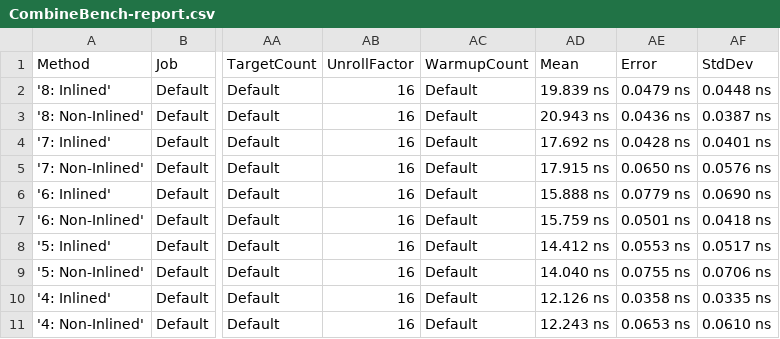
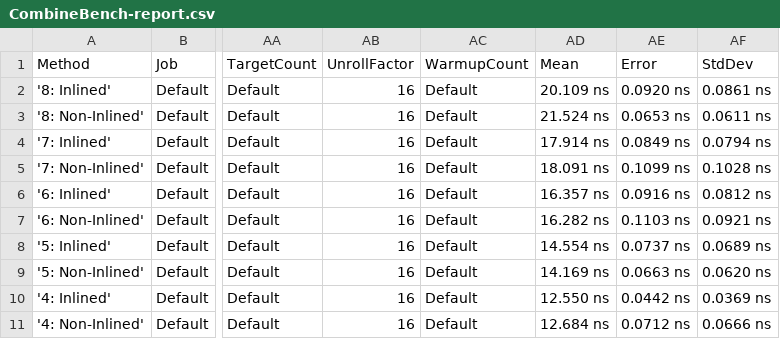
Before and after one commit to jcdickinson/Benchmarks, a CSV file: ConsoleApp6/BenchmarkDotNet.Artifacts/results/CombineBench-report.csv, drawn as a sheet; only a part is shown, gaps mark what is left out; the diff covers the shown part only; the diff names each change by its address in the sheet, - before the commit and + after, or states it on an @@ line.

Commit message:
Fix invokes attribute

```diff
--- a/ConsoleApp6/BenchmarkDotNet.Artifacts/results/CombineBench-report.csv
+++ b/ConsoleApp6/BenchmarkDotNet.Artifacts/results/CombineBench-report.csv
-AD2 (Mean): 19.839 ns
+AD2 (Mean): 20.109 ns
-AE2 (Error): 0.0479 ns
+AE2 (Error): 0.0920 ns
-AF2 (StdDev): 0.0448 ns
+AF2 (StdDev): 0.0861 ns
-AD3 (Mean): 20.943 ns
+AD3 (Mean): 21.524 ns
-AE3 (Error): 0.0436 ns
+AE3 (Error): 0.0653 ns
-AF3 (StdDev): 0.0387 ns
+AF3 (StdDev): 0.0611 ns
-AD4 (Mean): 17.692 ns
+AD4 (Mean): 17.914 ns
-AE4 (Error): 0.0428 ns
+AE4 (Error): 0.0849 ns
-AF4 (StdDev): 0.0401 ns
+AF4 (StdDev): 0.0794 ns
-AD5 (Mean): 17.915 ns
+AD5 (Mean): 18.091 ns
-AE5 (Error): 0.0650 ns
+AE5 (Error): 0.1099 ns
-AF5 (StdDev): 0.0576 ns
+AF5 (StdDev): 0.1028 ns
-AD6 (Mean): 15.888 ns
+AD6 (Mean): 16.357 ns
-AE6 (Error): 0.0779 ns
+AE6 (Error): 0.0916 ns
-AF6 (StdDev): 0.0690 ns
+AF6 (StdDev): 0.0812 ns
-AD7 (Mean): 15.759 ns
+AD7 (Mean): 16.282 ns
-AE7 (Error): 0.0501 ns
+AE7 (Error): 0.1103 ns
-AF7 (StdDev): 0.0418 ns
+AF7 (StdDev): 0.0921 ns
-AD8 (Mean): 14.412 ns
+AD8 (Mean): 14.554 ns
-AE8 (Error): 0.0553 ns
+AE8 (Error): 0.0737 ns
-AF8 (StdDev): 0.0517 ns
+AF8 (StdDev): 0.0689 ns
-AD9 (Mean): 14.040 ns
+AD9 (Mean): 14.169 ns
-AE9 (Error): 0.0755 ns
+AE9 (Error): 0.0663 ns
-AF9 (StdDev): 0.0706 ns
+AF9 (StdDev): 0.0620 ns
-AD10 (Mean): 12.126 ns
+AD10 (Mean): 12.550 ns
-AE10 (Error): 0.0358 ns
+AE10 (Error): 0.0442 ns
-AF10 (StdDev): 0.0335 ns
+AF10 (StdDev): 0.0369 ns
-AD11 (Mean): 12.243 ns
+AD11 (Mean): 12.684 ns
-AE11 (Error): 0.0653 ns
+AE11 (Error): 0.0712 ns
-AF11 (StdDev): 0.0610 ns
+AF11 (StdDev): 0.0666 ns
```
Also changed, not shown: 30 edited cells elsewhere in this file, 3 other files.
